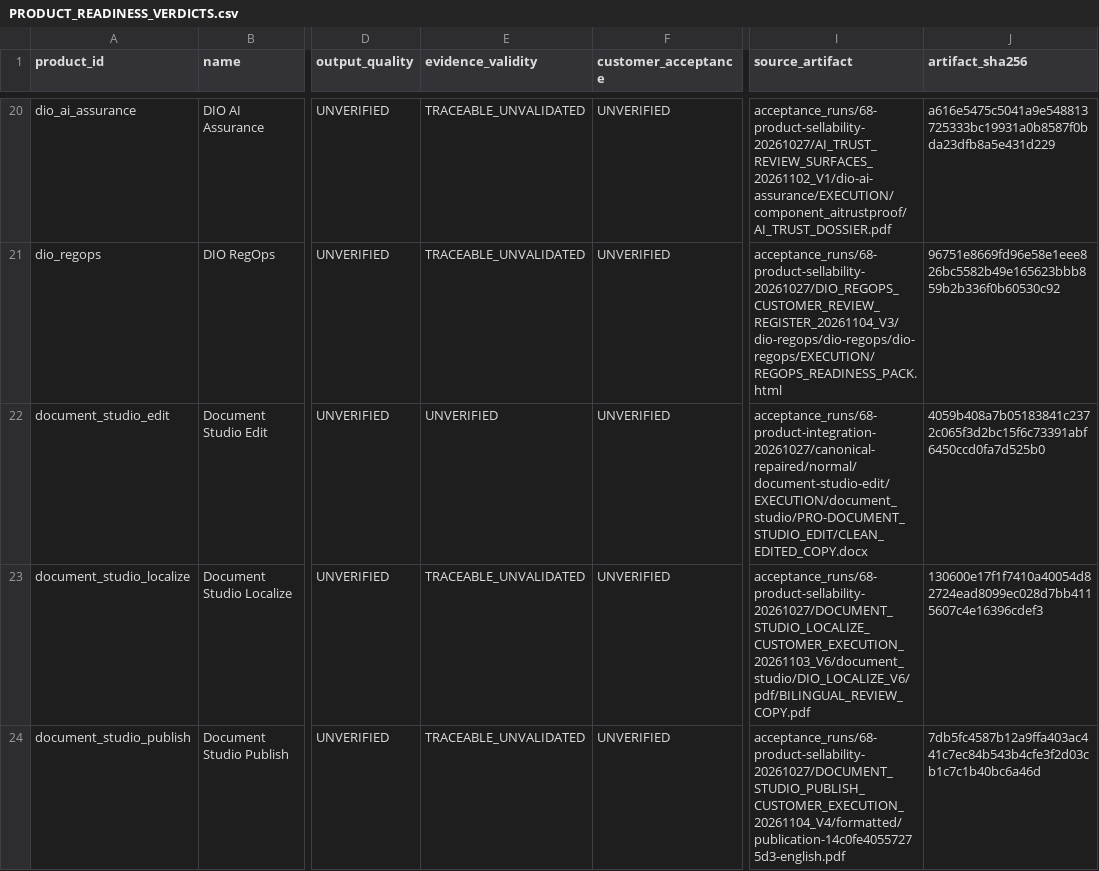
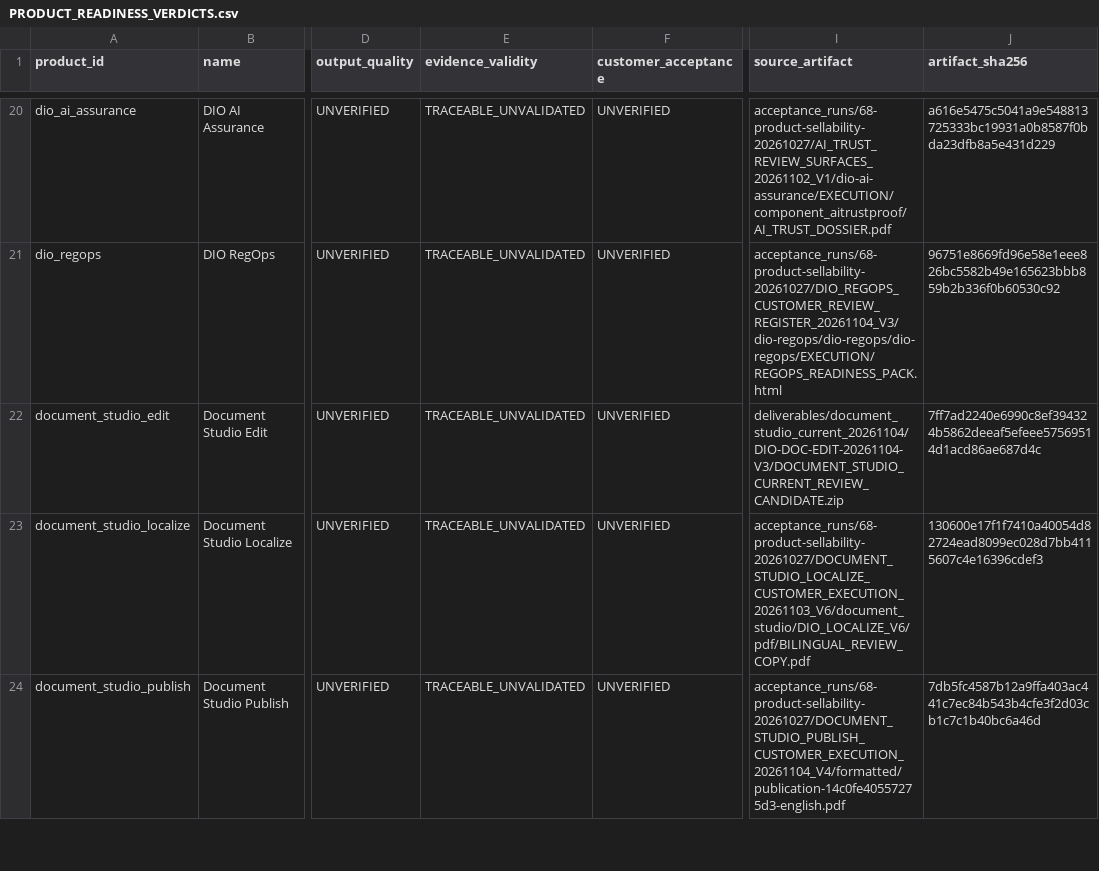
Before and after one commit to Byron2306/DIO-Full-Audit, a CSV file: deliverables/product_readiness_verdicts_20261104/PRODUCT_READINESS_VERDICTS.csv, drawn as a sheet; only a part is shown, gaps mark what is left out; the diff names each change by its address in the sheet, - before the commit and + after, or states it on an @@ line.

Commit message:
feat: add current Document Studio transformation proof

```diff
--- a/deliverables/product_readiness_verdicts_20261104/PRODUCT_READINESS_VERDICTS.csv
+++ b/deliverables/product_readiness_verdicts_20261104/PRODUCT_READINESS_VERDICTS.csv
-E22 (evidence_validity): UNVERIFIED
+E22 (evidence_validity): TRACEABLE_UNVALIDATED
-I22 (source_artifact): acceptance_runs/68-product-integration-20261027/canonical-repaired/normal/document-studio-edit/EXECUTION/document_studio/PRO-DOCUMENT_STUDIO_EDIT/CLEAN_EDITED_COPY.docx
+I22 (source_artifact): deliverables/document_studio_current_20261104/DIO-DOC-EDIT-20261104-V3/DOCUMENT_STUDIO_CURRENT_REVIEW_CANDIDATE.zip
-J22 (artifact_sha256): 4059b408a7b05183841c2372c065f3d2bc15f6c73391abf6450ccd0fa7d525b0
+J22 (artifact_sha256): 7ff7ad2240e6990c8ef394324b5862deeaf5efeee57569514d1acd86ae687d4c
```
Also changed, not shown: 41 other files.
